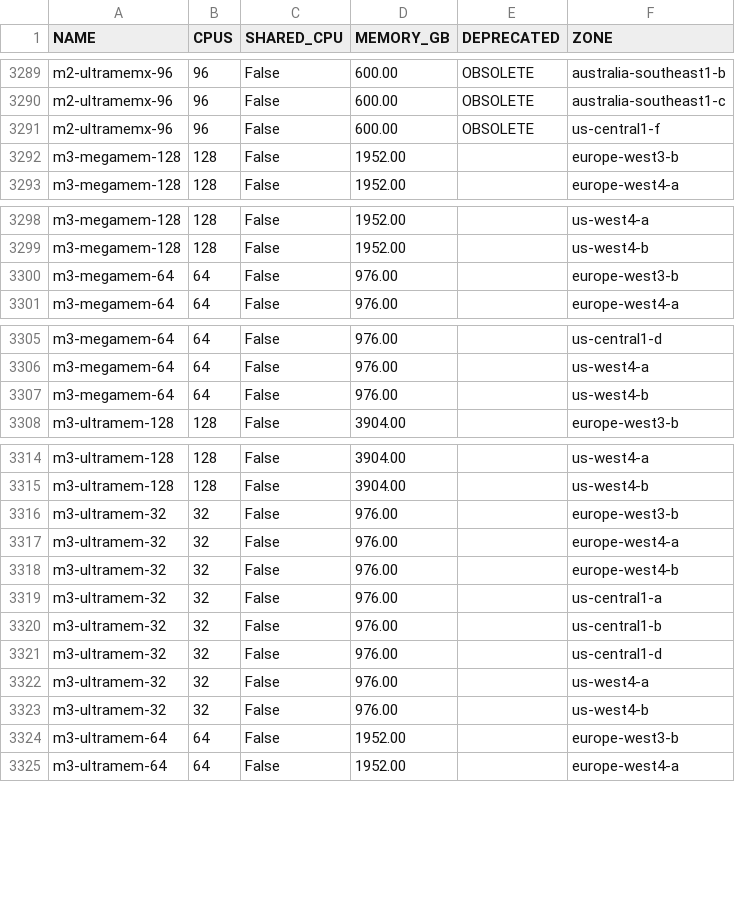
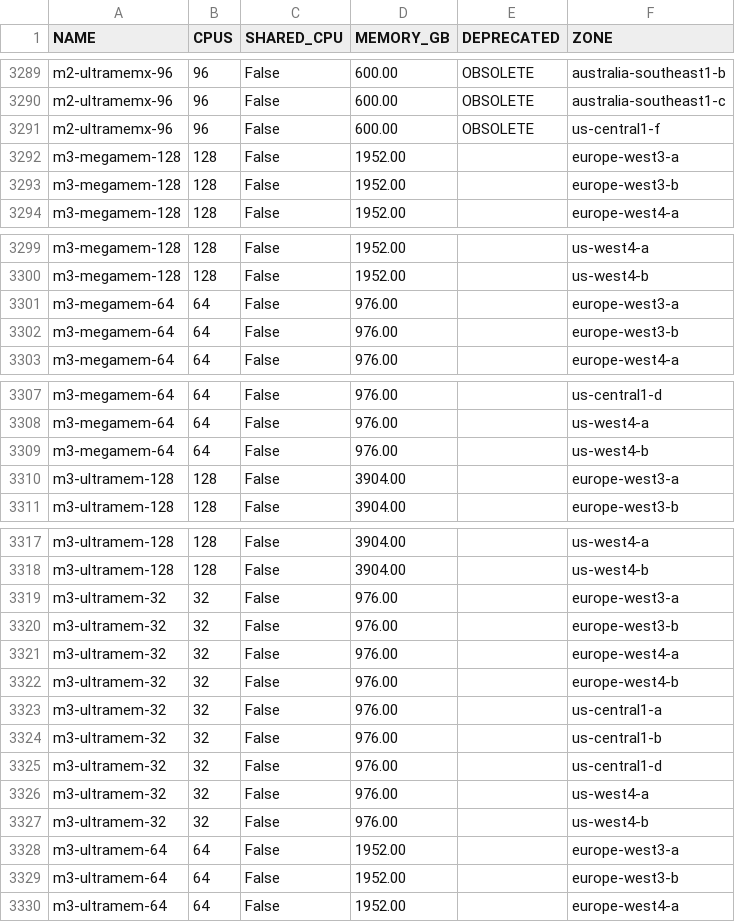
Before and after one commit to Cyclenerd/google-cloud-pricing-cost-calculator, a CSV file: tools/machinetypezone.csv, drawn as a sheet; only a part is shown, gaps mark what is left out.

```diff
--- a/tools/machinetypezone.csv
+++ b/tools/machinetypezone.csv
@@ -3291,2 +3291,3 @@ m2-ultramemx-96;96;False;600.00;OBSOLETE;australia-southeast1-c
 m2-ultramemx-96;96;False;600.00;OBSOLETE;us-central1-f
+m3-megamem-128;128;False;1952.00;;europe-west3-a
 m3-megamem-128;128;False;1952.00;;europe-west3-b
@@ -3299,2 +3300,3 @@ m3-megamem-128;128;False;1952.00;;us-west4-a
 m3-megamem-128;128;False;1952.00;;us-west4-b
+m3-megamem-64;64;False;976.00;;europe-west3-a
 m3-megamem-64;64;False;976.00;;europe-west3-b
@@ -3307,2 +3309,3 @@ m3-megamem-64;64;False;976.00;;us-west4-a
 m3-megamem-64;64;False;976.00;;us-west4-b
+m3-ultramem-128;128;False;3904.00;;europe-west3-a
 m3-ultramem-128;128;False;3904.00;;europe-west3-b
@@ -3315,2 +3318,3 @@ m3-ultramem-128;128;False;3904.00;;us-west4-a
 m3-ultramem-128;128;False;3904.00;;us-west4-b
+m3-ultramem-32;32;False;976.00;;europe-west3-a
 m3-ultramem-32;32;False;976.00;;europe-west3-b
@@ -3323,2 +3327,3 @@ m3-ultramem-32;32;False;976.00;;us-west4-a
 m3-ultramem-32;32;False;976.00;;us-west4-b
+m3-ultramem-64;64;False;1952.00;;europe-west3-a
 m3-ultramem-64;64;False;1952.00;;europe-west3-b
```
Also changed, not shown: tools/images.csv, tools/imagesdeeplearning.csv.
